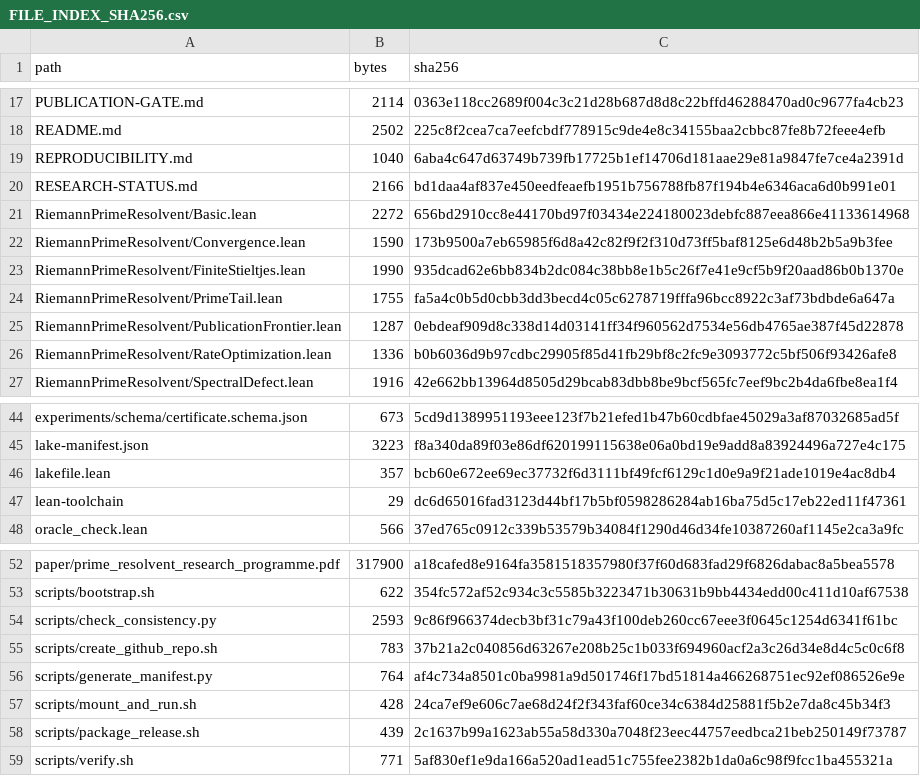
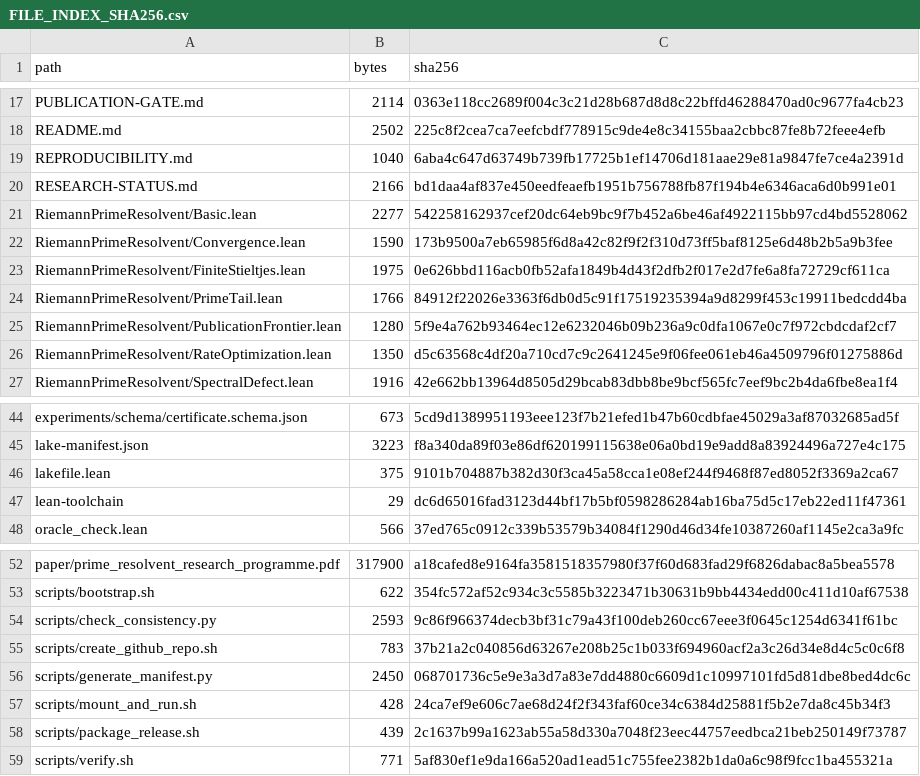
Before and after one commit to lluiseriksson/riemann-prime-resolvent, a CSV file: FILE_INDEX_SHA256.csv, drawn as a sheet; only a part is shown, gaps mark what is left out.

```diff
--- a/FILE_INDEX_SHA256.csv
+++ b/FILE_INDEX_SHA256.csv
@@ -20,8 +20,8 @@ REPRODUCIBILITY.md,1040,6aba4c647d63749b739fb17725b1ef14706d181aae29e81a9847fe7c
 RESEARCH-STATUS.md,2166,bd1daa4af837e450eedfeaefb1951b756788fb87f194b4e6346aca6d0b991e01
-RiemannPrimeResolvent/Basic.lean,2272,656bd2910cc8e44170bd97f03434e224180023debfc887eea866e41133614968
+RiemannPrimeResolvent/Basic.lean,2277,542258162937cef20dc64eb9bc9f7b452a6be46af4922115bb97cd4bd5528062
 RiemannPrimeResolvent/Convergence.lean,1590,173b9500a7eb65985f6d8a42c82f9f2f310d73ff5baf8125e6d48b2b5a9b3fee
-RiemannPrimeResolvent/FiniteStieltjes.lean,1990,935dcad62e6bb834b2dc084c38bb8e1b5c26f7e41e9cf5b9f20aad86b0b1370e
-RiemannPrimeResolvent/PrimeTail.lean,1755,fa5a4c0b5d0cbb3dd3becd4c05c6278719fffa96bcc8922c3af73bdbde6a647a
-RiemannPrimeResolvent/PublicationFrontier.lean,1287,0ebdeaf909d8c338d14d03141ff34f960562d7534e56db4765ae387f45d22878
-RiemannPrimeResolvent/RateOptimization.lean,1336,b0b6036d9b97cdbc29905f85d41fb29bf8c2fc9e3093772c5bf506f93426afe8
+RiemannPrimeResolvent/FiniteStieltjes.lean,1975,0e626bbd116acb0fb52afa1849b4d43f2dfb2f017e2d7fe6a8fa72729cf611ca
+RiemannPrimeResolvent/PrimeTail.lean,1766,84912f22026e3363f6db0d5c91f17519235394a9d8299f453c19911bedcdd4ba
+RiemannPrimeResolvent/PublicationFrontier.lean,1280,5f9e4a762b93464ec12e6232046b09b236a9c0dfa1067e0c7f972cbdcdaf2cf7
+RiemannPrimeResolvent/RateOptimization.lean,1350,d5c63568c4df20a710cd7c9c2641245e9f06fee061eb46a4509796f01275886d
 RiemannPrimeResolvent/SpectralDefect.lean,1916,42e662bb13964d8505d29bcab83dbb8be9bcf565fc7eef9bc2b4da6fbe8ea1f4
@@ -45,3 +45,3 @@ experiments/schema/certificate.schema.json,673,5cd9d1389951193eee123f7b21efed1b4
 lake-manifest.json,3223,f8a340da89f03e86df620199115638e06a0bd19e9add8a83924496a727e4c175
-lakefile.lean,357,bcb60e672ee69ec37732f6d3111bf49fcf6129c1d0e9a9f21ade1019e4ac8db4
+lakefile.lean,375,9101b704887b382d30f3ca45a58cca1e08ef244f9468f87ed8052f3369a2ca67
 lean-toolchain,29,dc6d65016fad3123d44bf17b5bf0598286284ab16ba75d5c17eb22ed11f47361
@@ -55,3 +55,3 @@ scripts/check_consistency.py,2593,9c86f966374decb3bf31c79a43f100deb260cc67eee3f0
 scripts/create_github_repo.sh,783,37b21a2c040856d63267e208b25c1b033f694960acf2a3c26d34e8d4c5c0c6f8
-scripts/generate_manifest.py,764,af4c734a8501c0ba9981a9d501746f17bd51814a466268751ec92ef086526e9e
+scripts/generate_manifest.py,2450,068701736c5e9e3a3d7a83e7dd4880c6609d1c10997101fd5d81dbe8bed4dc6c
 scripts/mount_and_run.sh,428,24ca7ef9e606c7ae68d24f2f343faf60ce34c6384d25881f5b2e7da8c45b34f3
```
Also changed, not shown: 7 other files.
